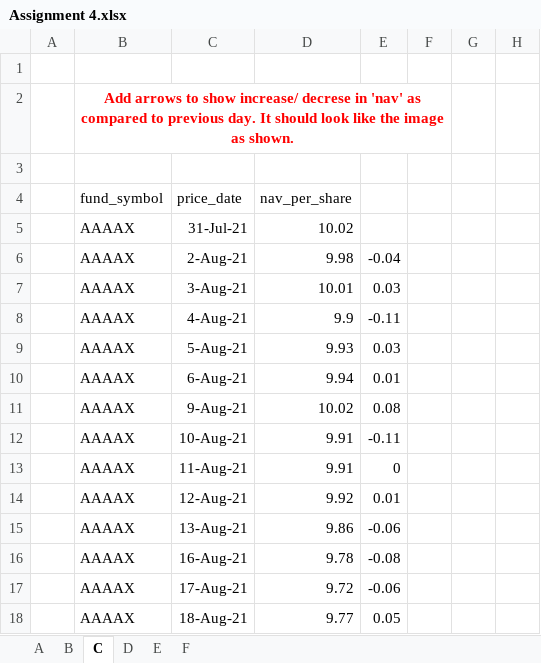
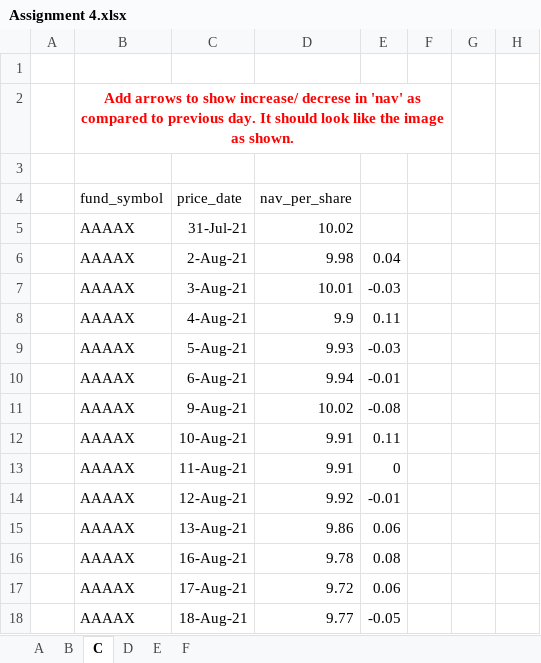
Before and after one commit to aatish-garje/Data_Analyst, an Excel workbook: Excel/Assignment 4.xlsx, sheet C, drawn as a sheet; only a part is shown; values as stored, in another font and other column widths than the file's, no borders; charts and pictures and conditional formats not drawn; the diff names each change by its address in the sheet, - before the commit and + after, or states it on an @@ line.

```diff
--- a/Excel/Assignment 4.xlsx (sheet C)
+++ b/Excel/Assignment 4.xlsx (sheet C)
-E6: -0.04
+E6: 0.04
-E7: 0.03
+E7: -0.03
-E8: -0.11
+E8: 0.11
-E9: 0.03
+E9: -0.03
-E10: 0.01
+E10: -0.01
-E11: 0.08
+E11: -0.08
-E12: -0.11
+E12: 0.11
-E14: 0.01
+E14: -0.01
-E15: -0.06
+E15: 0.06
-E16: -0.08
+E16: 0.08
-E17: -0.06
+E17: 0.06
-E18: 0.05
+E18: -0.05
```
Also changed, not shown: sheet D, formulas that keep their value, charts or pictures, Excel/Assignment 1.xlsx, Excel/Assignment 3.2.xlsm, 2 other files.
